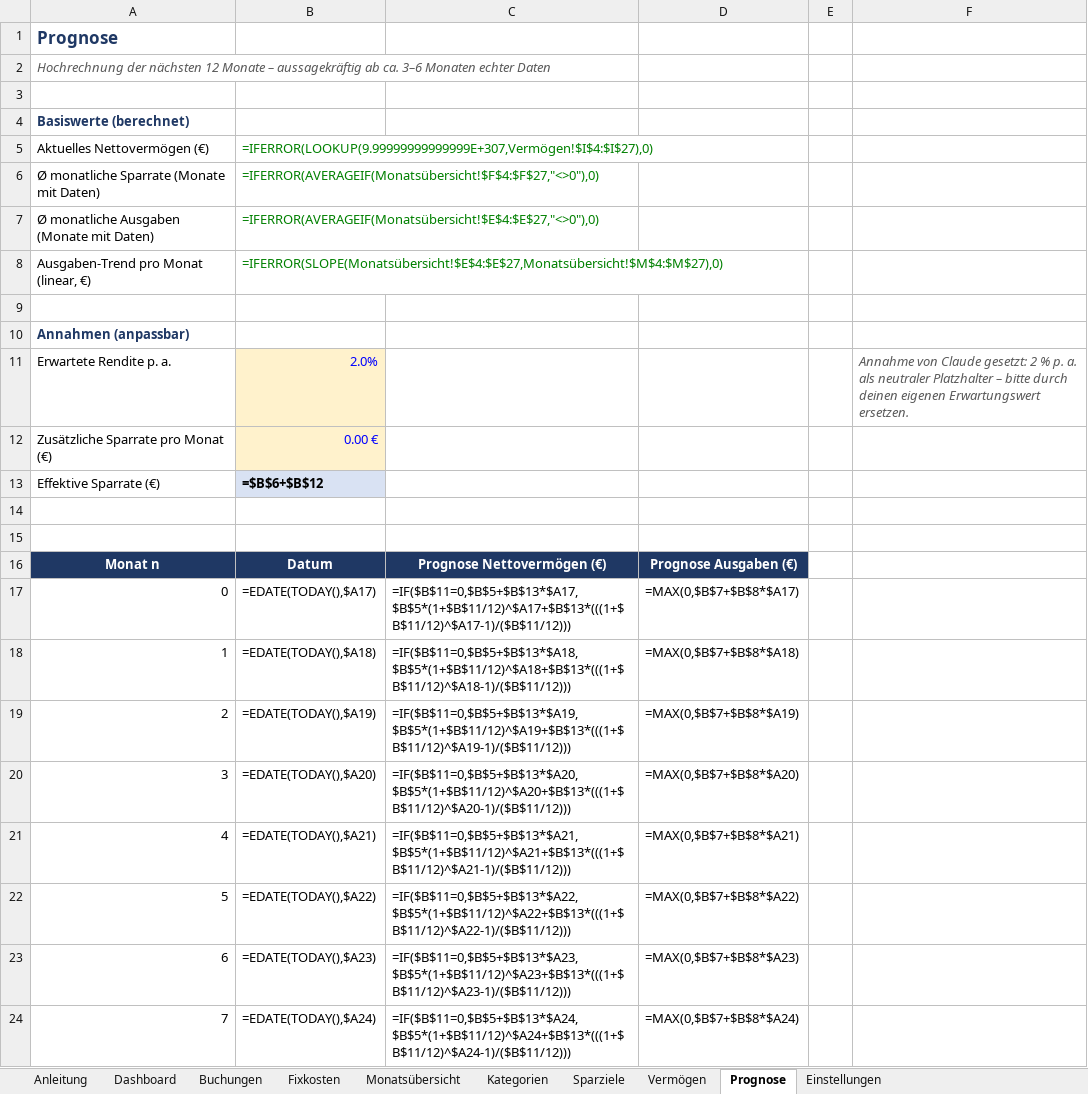
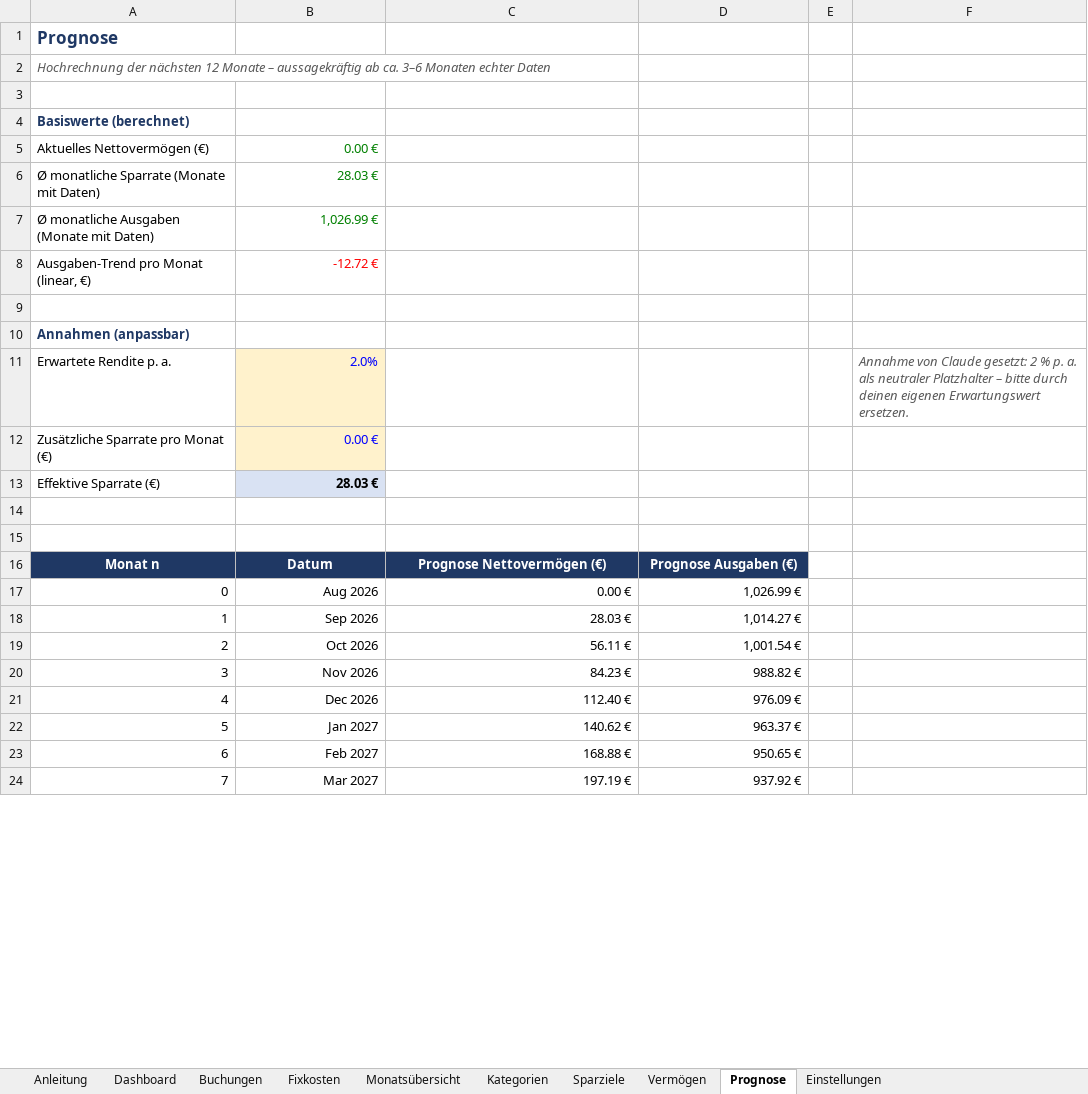
Before and after one commit to samaxa/Mutterschiff, an Excel workbook: Finanzplaner/Finanzplaner_Sarah.xlsx, sheet Prognose, drawn as a sheet; only a part is shown; values as stored, in another font and other column widths than the file's, no borders; formulas without a stored value are shown as written; the diff covers the shown part only; the diff names each change by its address in the sheet, - before the commit and + after, or states it on an @@ line.

```diff
--- a/Finanzplaner/Finanzplaner_Sarah.xlsx (sheet Prognose)
+++ b/Finanzplaner/Finanzplaner_Sarah.xlsx (sheet Prognose)
-B5: =IFERROR(LOOKUP(9.99999999999999E+307,Vermögen!$I$4:$I$27),0)
+B5: 0.00 €
-B6: =IFERROR(AVERAGEIF(Monatsübersicht!$F$4:$F$27,"<>0"),0)
+B6: 28.03 €
-B7: =IFERROR(AVERAGEIF(Monatsübersicht!$E$4:$E$27,"<>0"),0)
+B7: 1,026.99 €
-B8: =IFERROR(SLOPE(Monatsübersicht!$E$4:$E$27,Monatsübersicht!$M$4:$M$27),0)
+B8: -12.72 €
-B8 text colour: #008000
+B8 text colour: #FF0000
-B13: =$B$6+$B$12
+B13: 28.03 €
-B17: =EDATE(TODAY(),$A17)
+B17: Aug 2026
-C17: =IF($B$11=0,$B$5+$B$13*$A17,$B$5*(1+$B$11/12)^$A17+$B$13*(((1+$B$11/12)^$A17-1)/($B$11/12)))
+C17: 0.00 €
-D17: =MAX(0,$B$7+$B$8*$A17)
+D17: 1,026.99 €
-B18: =EDATE(TODAY(),$A18)
+B18: Sep 2026
-C18: =IF($B$11=0,$B$5+$B$13*$A18,$B$5*(1+$B$11/12)^$A18+$B$13*(((1+$B$11/12)^$A18-1)/($B$11/12)))
+C18: 28.03 €
-D18: =MAX(0,$B$7+$B$8*$A18)
+D18: 1,014.27 €
-B19: =EDATE(TODAY(),$A19)
+B19: Oct 2026
-C19: =IF($B$11=0,$B$5+$B$13*$A19,$B$5*(1+$B$11/12)^$A19+$B$13*(((1+$B$11/12)^$A19-1)/($B$11/12)))
+C19: 56.11 €
-D19: =MAX(0,$B$7+$B$8*$A19)
+D19: 1,001.54 €
-B20: =EDATE(TODAY(),$A20)
+B20: Nov 2026
-C20: =IF($B$11=0,$B$5+$B$13*$A20,$B$5*(1+$B$11/12)^$A20+$B$13*(((1+$B$11/12)^$A20-1)/($B$11/12)))
+C20: 84.23 €
-D20: =MAX(0,$B$7+$B$8*$A20)
+D20: 988.82 €
-B21: =EDATE(TODAY(),$A21)
+B21: Dec 2026
-C21: =IF($B$11=0,$B$5+$B$13*$A21,$B$5*(1+$B$11/12)^$A21+$B$13*(((1+$B$11/12)^$A21-1)/($B$11/12)))
+C21: 112.40 €
-D21: =MAX(0,$B$7+$B$8*$A21)
+D21: 976.09 €
-B22: =EDATE(TODAY(),$A22)
+B22: Jan 2027
-C22: =IF($B$11=0,$B$5+$B$13*$A22,$B$5*(1+$B$11/12)^$A22+$B$13*(((1+$B$11/12)^$A22-1)/($B$11/12)))
+C22: 140.62 €
-D22: =MAX(0,$B$7+$B$8*$A22)
+D22: 963.37 €
-B23: =EDATE(TODAY(),$A23)
+B23: Feb 2027
-C23: =IF($B$11=0,$B$5+$B$13*$A23,$B$5*(1+$B$11/12)^$A23+$B$13*(((1+$B$11/12)^$A23-1)/($B$11/12)))
+C23: 168.88 €
-D23: =MAX(0,$B$7+$B$8*$A23)
+D23: 950.65 €
-B24: =EDATE(TODAY(),$A24)
+B24: Mar 2027
-C24: =IF($B$11=0,$B$5+$B$13*$A24,$B$5*(1+$B$11/12)^$A24+$B$13*(((1+$B$11/12)^$A24-1)/($B$11/12)))
+C24: 197.19 €
-D24: =MAX(0,$B$7+$B$8*$A24)
+D24: 937.92 €
```
Also changed, not shown: 15 edited cells elsewhere in this sheet, sheet Buchungen, sheet Kategorien, sheet Monatsübersicht, sheet Vermögen, sheet Fixkosten, sheet Sparziele, 2 more sheets, formulas that keep their value, charts or pictures, 1 other file.
